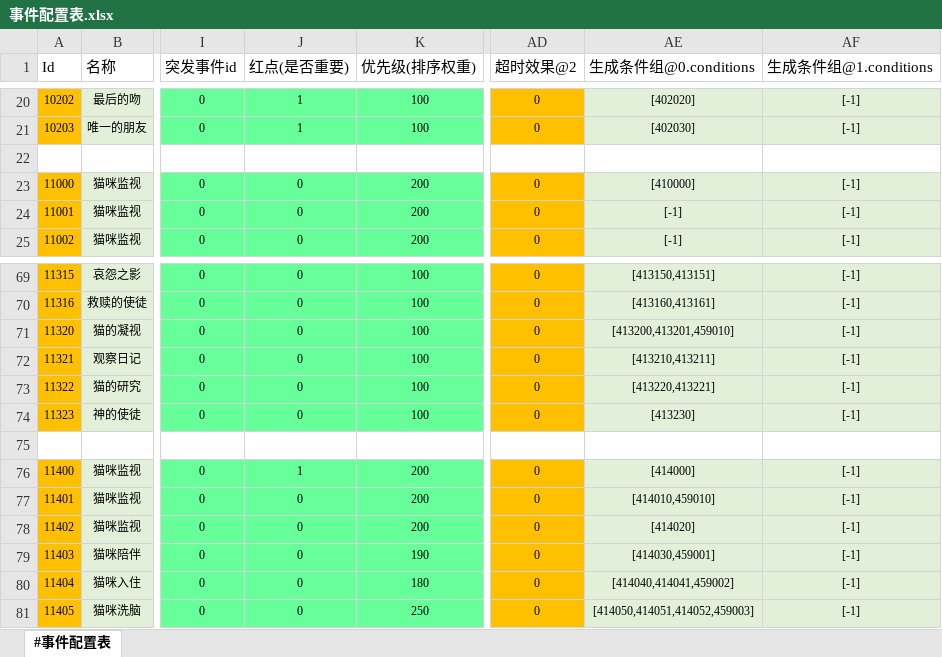
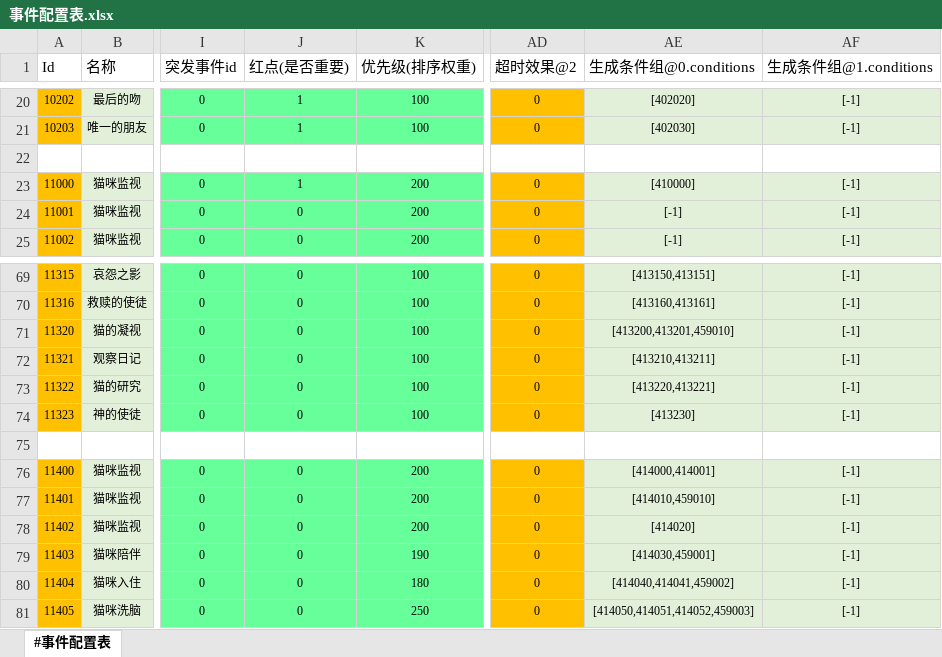
Before and after one commit to RadiumLZhang/Free-Casonry, an Excel workbook: ExcelConfig/pbjson/excel/事件配置表.xlsx, sheet #事件配置表, drawn as a sheet; only a part is shown, gaps mark what is left out; values as stored, in another font and other column widths than the file's, no borders; the diff names each change by its address in the sheet, - before the commit and + after, or states it on an @@ line.

```diff
--- a/ExcelConfig/pbjson/excel/事件配置表.xlsx (sheet #事件配置表)
+++ b/ExcelConfig/pbjson/excel/事件配置表.xlsx (sheet #事件配置表)
-J23 (红点(是否重要)): 0
+J23 (红点(是否重要)): 1
-J76 (红点(是否重要)): 1
+J76 (红点(是否重要)): 0
-AE76 (生成条件组@0.conditions): [414000]
+AE76 (生成条件组@0.conditions): [414000,414001]
```
Also changed, not shown: ExcelConfig/pbjson/excel/基础效果表.xlsx, ExcelConfig/pbjson/excel/应用效果表.xlsx, 7 other files.
